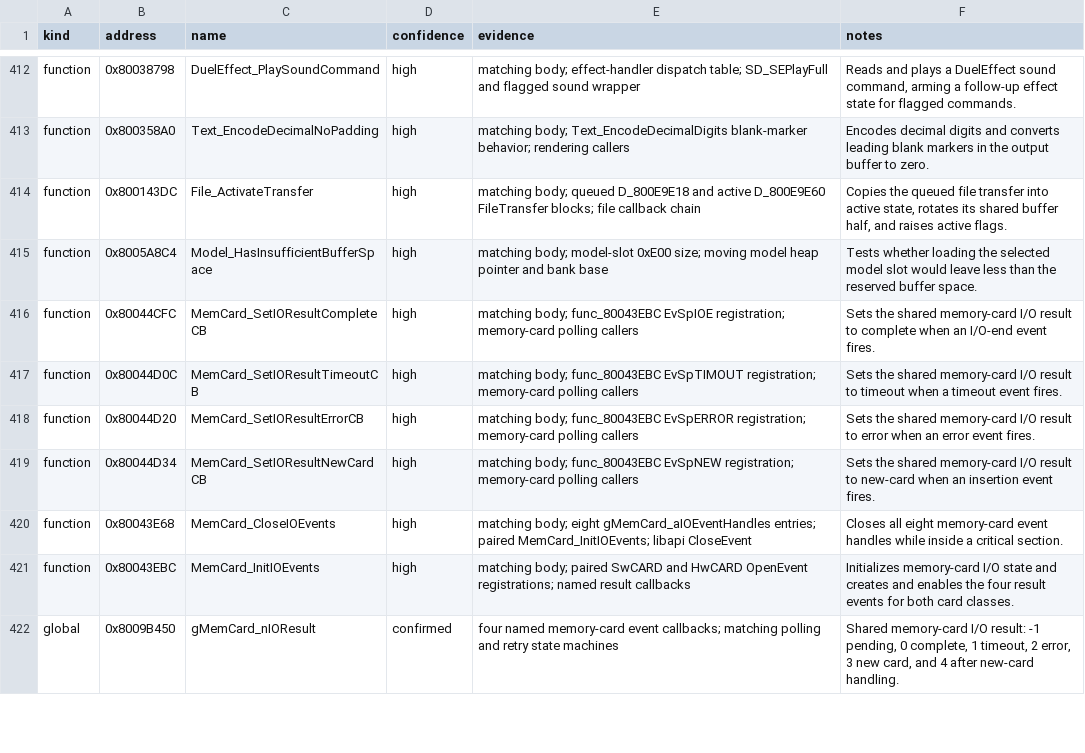
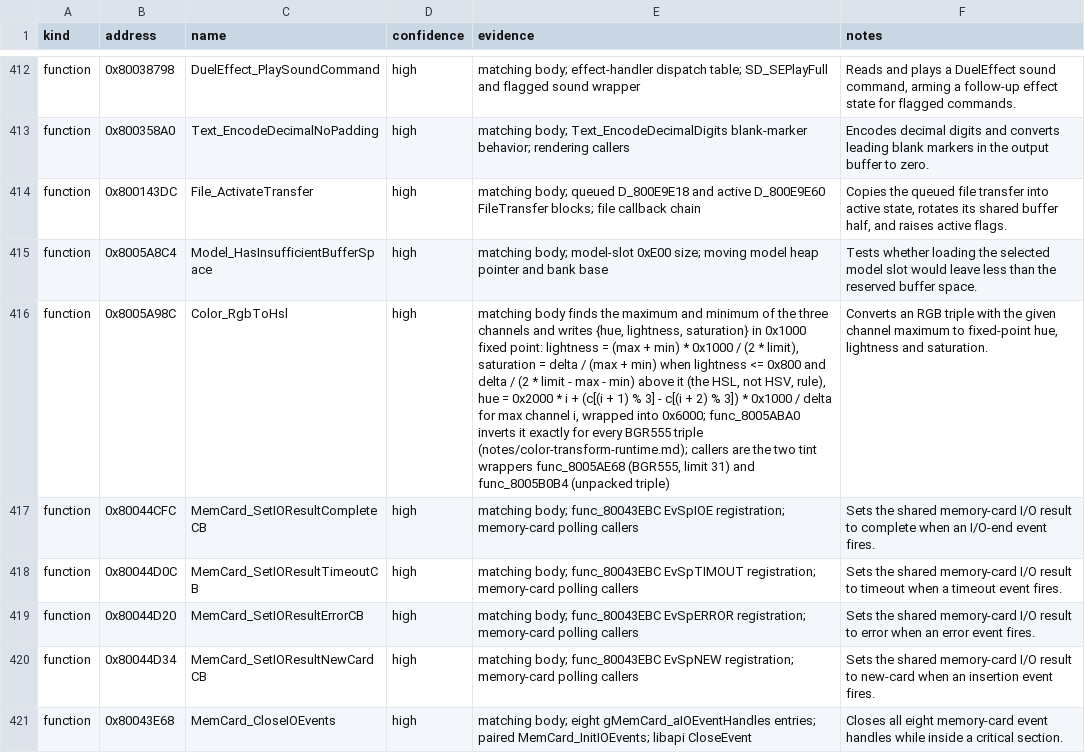
Before and after one commit to Unchiga/DecompRecomp, a CSV file: notes/semantic-symbol-map.csv, drawn as a sheet; only a part is shown, gaps mark what is left out; the shorter side is filled out with more unchanged rows; the diff names each change by its address in the sheet, - before the commit and + after, or states it on an @@ line.

```diff
--- a/notes/semantic-symbol-map.csv
+++ b/notes/semantic-symbol-map.csv
+row 416: function | 0x8005A98C | Color_RgbToHsl | high | matching body finds the maximum and minimum of the three channels and writes {hue, lightness, saturation} in 0x1000 fixed point: lightness = (max + min) * 0x1000 / (2 * limit), saturation = delta / (max + min) when lightness <= 0x800 and delta / (2 * limit - max - min) above it (the HSL, not HSV, rule), hue = 0x2000 * i + (c[(i + 1) % 3] - c[(i + 2) % 3]) * 0x1000 / delta for max channel i, wrapped into 0x6000; func_8005ABA0 inverts it exactly for every BGR555 triple (notes/color-transform-runtime.md); callers are the two tint wrappers func_8005AE68 (BGR555, limit 31) and func_8005B0B4 (unpacked triple) | Converts an RGB triple with the given channel maximum to fixed-point hue, lightness and saturation.
```
Also changed, not shown: config/slus_01411/functions.csv, 6 other files.
